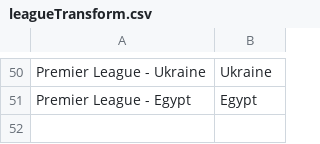
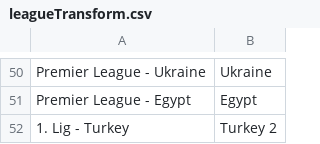
Before and after one commit to arjybarji/FootballScraping, a CSV file: leagueTransform.csv, drawn as a sheet; only a part is shown, gaps mark what is left out; the diff names each change by its address in the sheet, - before the commit and + after, or states it on an @@ line.

```diff
--- a/leagueTransform.csv
+++ b/leagueTransform.csv
+row 52: 1. Lig - Turkey | Turkey 2
```
Also changed, not shown: 2or3.csv, bets.csv, 12 other files.
